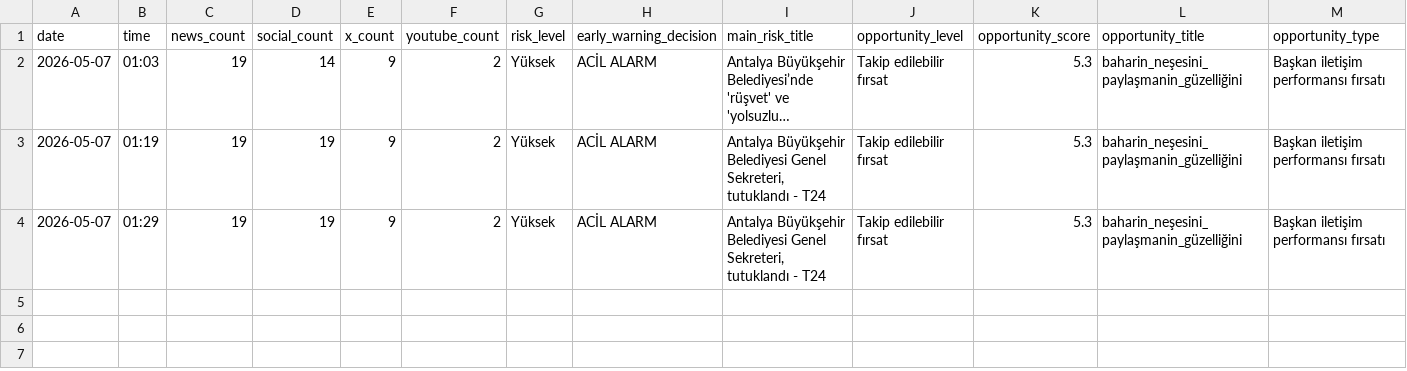
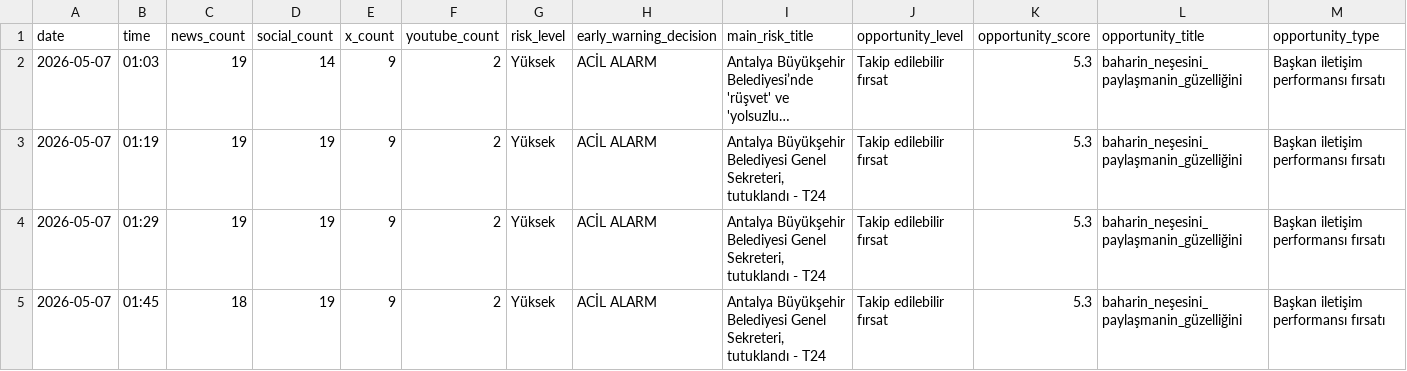
Before and after one commit to korayarhan/dijital-antalya-nabzi, a CSV file: data/archive/daily_decision_log.csv, drawn as a sheet; only a part is shown; long unchanged cells end in …; rows hold the shown columns only; the diff names each change by its address in the sheet, - before the commit and + after, or states it on an @@ line.

```diff
--- a/data/archive/daily_decision_log.csv
+++ b/data/archive/daily_decision_log.csv
+row 5: 2026-05-07 | 01:45 | 18 | 19 | 9 | 2 | Yüksek | ACİL ALARM | Antalya Büyükşehir Belediyesi Genel Sekreteri, tutuklandı - T24 | Takip edilebilir fırsat | 5.3 | baharin_neşesini_paylaşmanin_güzelliğini | Başkan iletişim performansı fırsatı
```
Also changed, not shown: data/alerts/alert_log.csv, 3 other files.
